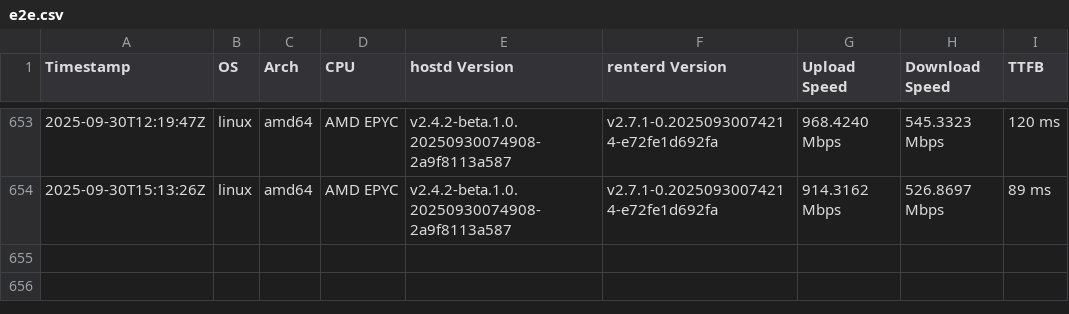
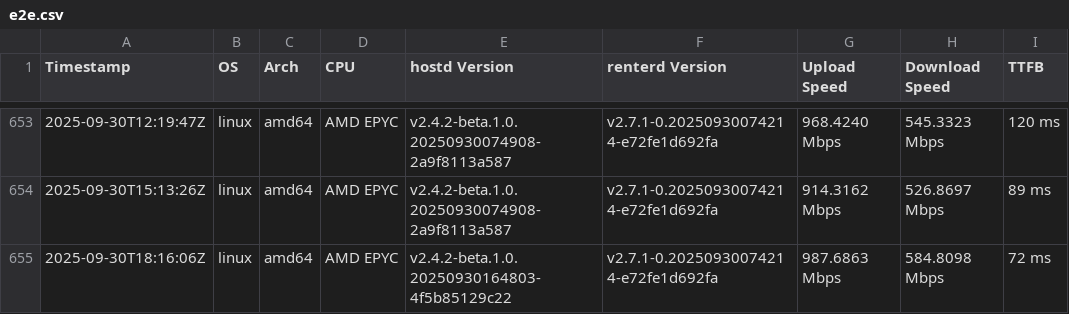
Before and after one commit to SiaFoundation/benchmark, a CSV file: results/e2e.csv, drawn as a sheet; only a part is shown, gaps mark what is left out.

```diff
--- a/results/e2e.csv
+++ b/results/e2e.csv
@@ -654 +654,2 @@ Timestamp,OS,Arch,CPU,hostd Version,renterd Version,Upload Speed,Download Speed,
 2025-09-30T15:13:26Z,linux,amd64,AMD EPYC,v2.4.2-beta.1.0.20250930074908-2a9f8113a587,v2.7.1-0.20250930074214-e72fe1d692fa,914.3162 Mbps,526.8697 Mbps,89 ms
+2025-09-30T18:16:06Z,linux,amd64,AMD EPYC,v2.4.2-beta.1.0.20250930164803-4f5b85129c22,v2.7.1-0.20250930074214-e72fe1d692fa,987.6863 Mbps,584.8098 Mbps,72 ms
```
Also changed, not shown: results/rhp4.csv, results/rhp4.quic.csv.
